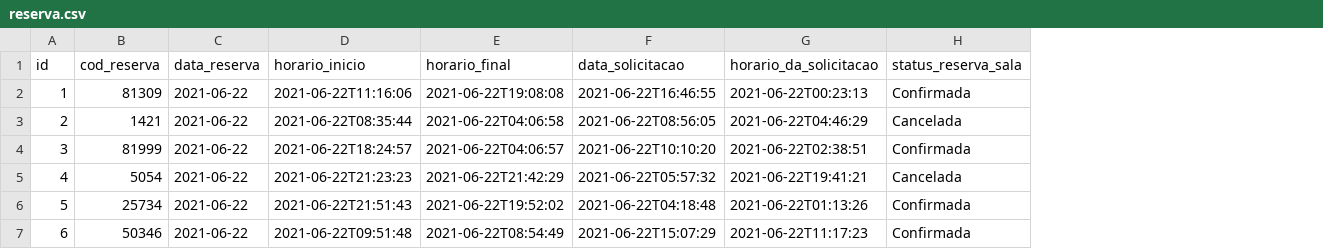
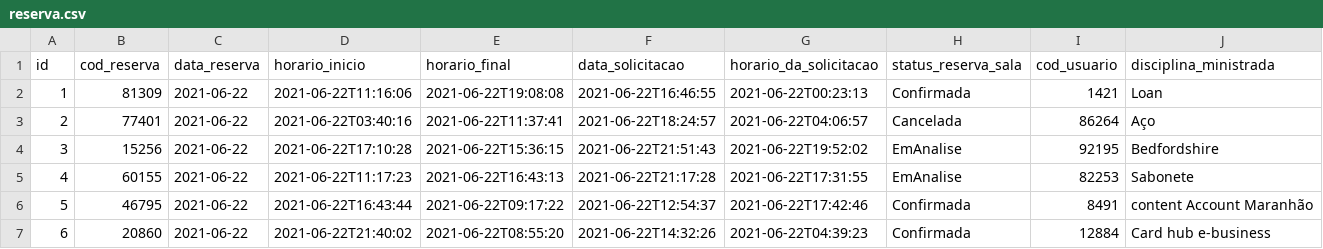
Before and after one commit to gilvia-layana/ReservaDeSalas, a CSV file: src/main/resources/config/liquibase/fake-data/reserva.csv, drawn as a sheet; only a part is shown; the diff covers the shown part only; the diff names each change by its address in the sheet, - before the commit and + after, or states it on an @@ line.

Commit message:
Generate entities from JDL Model `RESERVA DE SALAS DE AULA`
See https://start.jhipster.tech/jdl-studio/#!/view/9428da67-b6f0-455e-ad75-3d8987154f57

```diff
--- a/src/main/resources/config/liquibase/fake-data/reserva.csv
+++ b/src/main/resources/config/liquibase/fake-data/reserva.csv
+column I (cod_usuario), rows 2-7: 1421 | 86264 | 92195 | 82253 | 8491 | 12884
+column J (disciplina_ministrada), rows 2-7: Loan | Aço | Bedfordshire | Sabonete | content Account Maranhão | Card hub e-business
-B3 (cod_reserva): 1421
+B3 (cod_reserva): 77401
-D3 (horario_inicio): 2021-06-22T08:35:44
+D3 (horario_inicio): 2021-06-22T03:40:16
-E3 (horario_final): 2021-06-22T04:06:58
+E3 (horario_final): 2021-06-22T11:37:41
-F3 (data_solicitacao): 2021-06-22T08:56:05
+F3 (data_solicitacao): 2021-06-22T18:24:57
-G3 (horario_da_solicitacao): 2021-06-22T04:46:29
+G3 (horario_da_solicitacao): 2021-06-22T04:06:57
-B4 (cod_reserva): 81999
+B4 (cod_reserva): 15256
-D4 (horario_inicio): 2021-06-22T18:24:57
+D4 (horario_inicio): 2021-06-22T17:10:28
-E4 (horario_final): 2021-06-22T04:06:57
+E4 (horario_final): 2021-06-22T15:36:15
-F4 (data_solicitacao): 2021-06-22T10:10:20
+F4 (data_solicitacao): 2021-06-22T21:51:43
-G4 (horario_da_solicitacao): 2021-06-22T02:38:51
+G4 (horario_da_solicitacao): 2021-06-22T19:52:02
-H4 (status_reserva_sala): Confirmada
+H4 (status_reserva_sala): EmAnalise
-B5 (cod_reserva): 5054
+B5 (cod_reserva): 60155
-D5 (horario_inicio): 2021-06-22T21:23:23
+D5 (horario_inicio): 2021-06-22T11:17:23
-E5 (horario_final): 2021-06-22T21:42:29
+E5 (horario_final): 2021-06-22T16:43:13
-F5 (data_solicitacao): 2021-06-22T05:57:32
+F5 (data_solicitacao): 2021-06-22T21:17:28
-G5 (horario_da_solicitacao): 2021-06-22T19:41:21
+G5 (horario_da_solicitacao): 2021-06-22T17:31:55
-H5 (status_reserva_sala): Cancelada
+H5 (status_reserva_sala): EmAnalise
-B6 (cod_reserva): 25734
+B6 (cod_reserva): 46795
-D6 (horario_inicio): 2021-06-22T21:51:43
+D6 (horario_inicio): 2021-06-22T16:43:44
-E6 (horario_final): 2021-06-22T19:52:02
+E6 (horario_final): 2021-06-22T09:17:22
-F6 (data_solicitacao): 2021-06-22T04:18:48
+F6 (data_solicitacao): 2021-06-22T12:54:37
-G6 (horario_da_solicitacao): 2021-06-22T01:13:26
+G6 (horario_da_solicitacao): 2021-06-22T17:42:46
-B7 (cod_reserva): 50346
+B7 (cod_reserva): 20860
-D7 (horario_inicio): 2021-06-22T09:51:48
+D7 (horario_inicio): 2021-06-22T21:40:02
-E7 (horario_final): 2021-06-22T08:54:49
+E7 (horario_final): 2021-06-22T08:55:20
-F7 (data_solicitacao): 2021-06-22T15:07:29
+F7 (data_solicitacao): 2021-06-22T14:32:26
-G7 (horario_da_solicitacao): 2021-06-22T11:17:23
+G7 (horario_da_solicitacao): 2021-06-22T04:39:23
```
Also changed, not shown: 25 edited cells elsewhere in this file, 22 other files.
